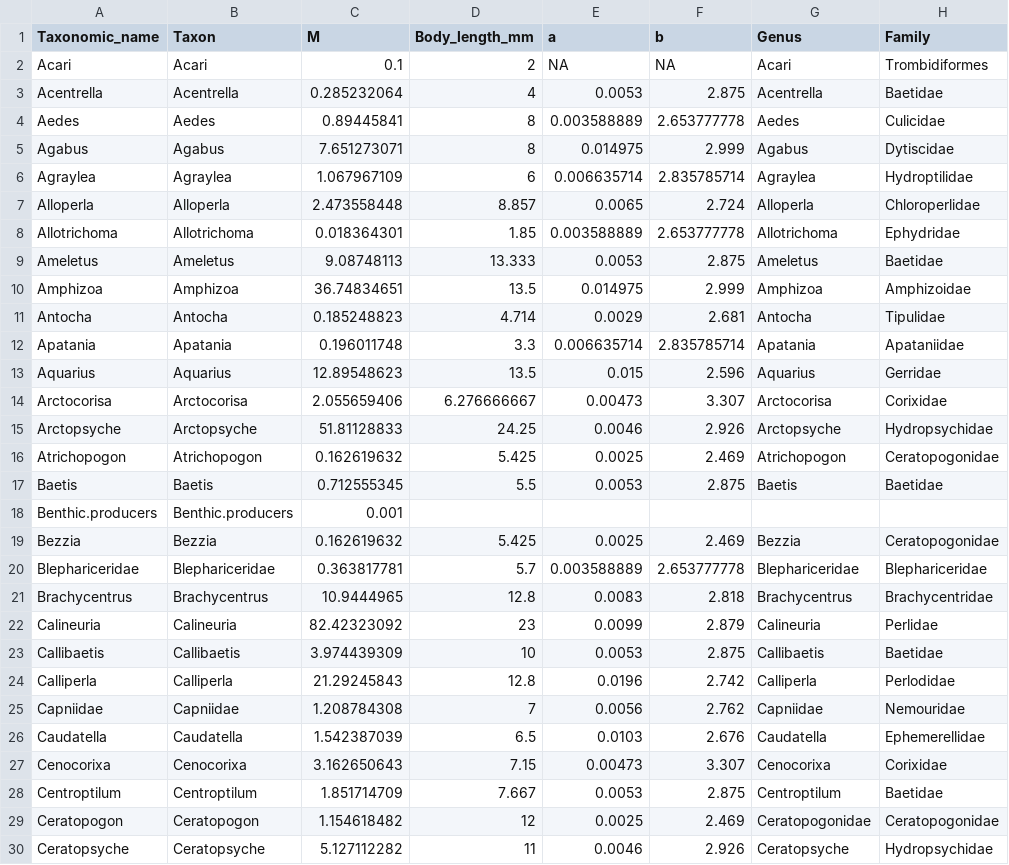
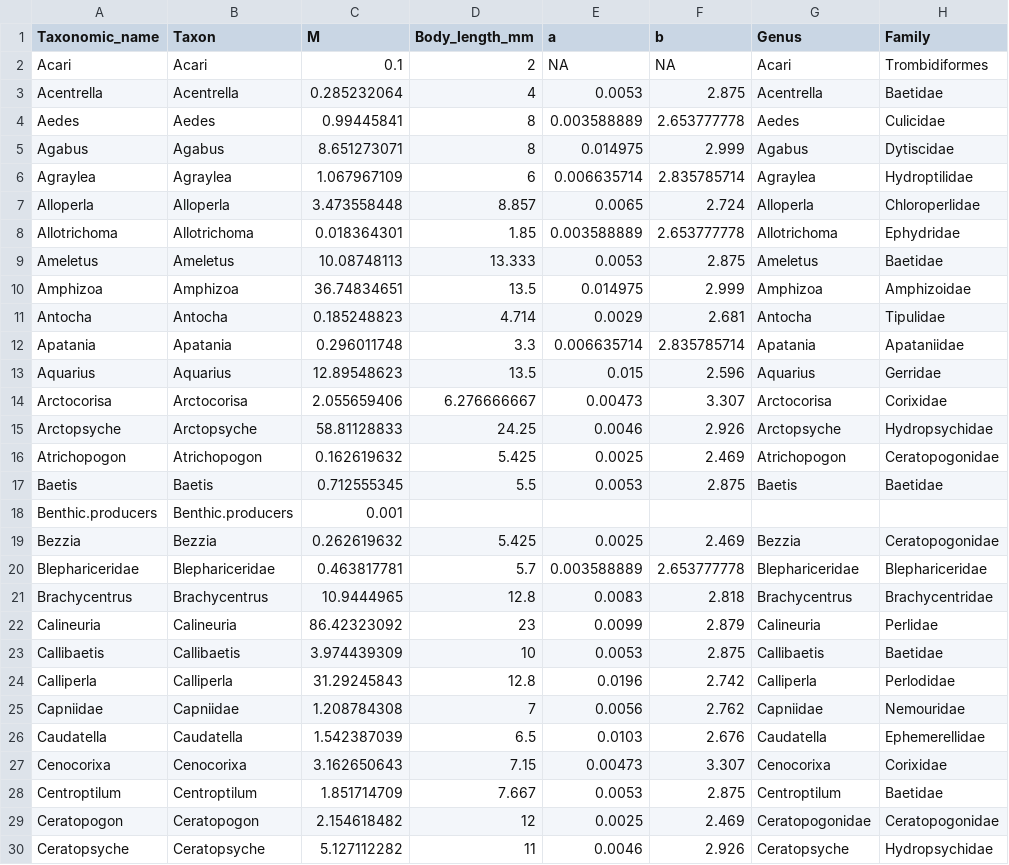
Before and after one commit to mgree013/Chapter3, a CSV file: data/Full_full_fn_trait.csv, drawn as a sheet; only a part is shown; the diff covers the shown part only; the diff names each change by its address in the sheet, - before the commit and + after, or states it on an @@ line.

```diff
--- a/data/Full_full_fn_trait.csv
+++ b/data/Full_full_fn_trait.csv
-C4 (M): 0.89445841
+C4 (M): 0.99445841
-C5 (M): 7.651273071
+C5 (M): 8.651273071
-C7 (M): 2.473558448
+C7 (M): 3.473558448
-C9 (M): 9.08748113
+C9 (M): 10.08748113
-C12 (M): 0.196011748
+C12 (M): 0.296011748
-C15 (M): 51.81128833
+C15 (M): 58.81128833
-C19 (M): 0.162619632
+C19 (M): 0.262619632
-C20 (M): 0.363817781
+C20 (M): 0.463817781
-C22 (M): 82.42323092
+C22 (M): 86.42323092
-C24 (M): 21.29245843
+C24 (M): 31.29245843
-C29 (M): 1.154618482
+C29 (M): 2.154618482
```
Also changed, not shown: 19 edited cells elsewhere in this file, data/dave.matt.env.full.12.29.19.csv, data/sp.density.update.12.28.19_traits.csv, 4 other files.
